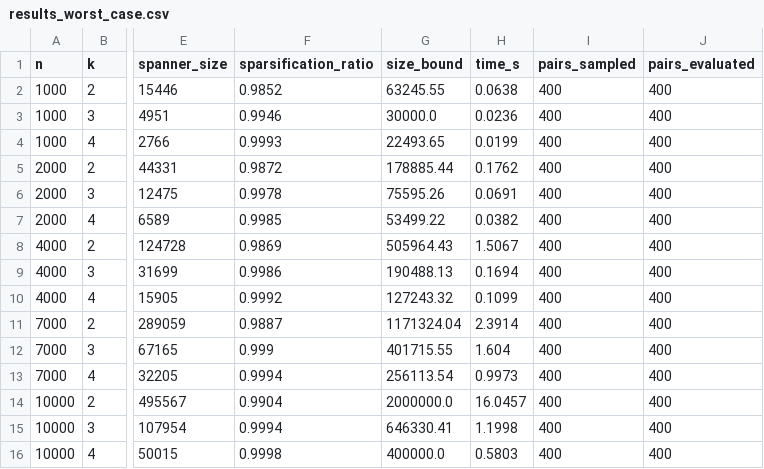
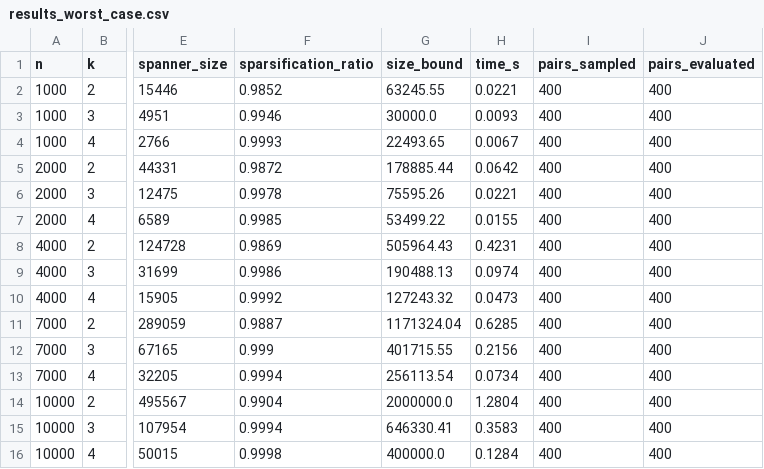
Before and after one commit to hagarros/mini-project, a CSV file: csv_results/results_worst_case.csv, drawn as a sheet; only a part is shown, gaps mark what is left out; the diff names each change by its address in the sheet, - before the commit and + after, or states it on an @@ line.

```diff
--- a/csv_results/results_worst_case.csv
+++ b/csv_results/results_worst_case.csv
-H2 (time_s): 0.0638
+H2 (time_s): 0.0221
-H3 (time_s): 0.0236
+H3 (time_s): 0.0093
-H4 (time_s): 0.0199
+H4 (time_s): 0.0067
-H5 (time_s): 0.1762
+H5 (time_s): 0.0642
-H6 (time_s): 0.0691
+H6 (time_s): 0.0221
-H7 (time_s): 0.0382
+H7 (time_s): 0.0155
-H8 (time_s): 1.5067
+H8 (time_s): 0.4231
-H9 (time_s): 0.1694
+H9 (time_s): 0.0974
-H10 (time_s): 0.1099
+H10 (time_s): 0.0473
-H11 (time_s): 2.3914
+H11 (time_s): 0.6285
-H12 (time_s): 1.604
+H12 (time_s): 0.2156
-H13 (time_s): 0.9973
+H13 (time_s): 0.0734
-H14 (time_s): 16.0457
+H14 (time_s): 1.2804
-H15 (time_s): 1.1998
+H15 (time_s): 0.3583
-H16 (time_s): 0.5803
+H16 (time_s): 0.1284
```
Also changed, not shown: csv_results/results_benchmark.csv, csv_results/results_correctness.csv.
